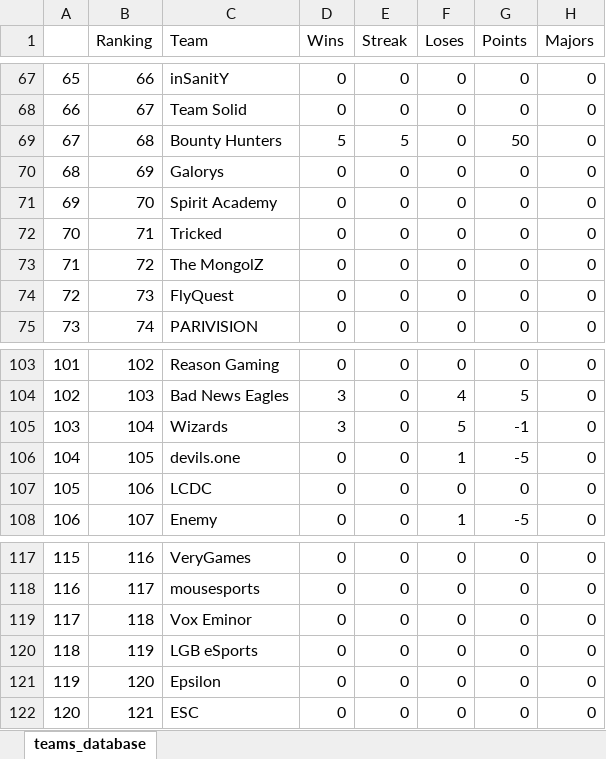
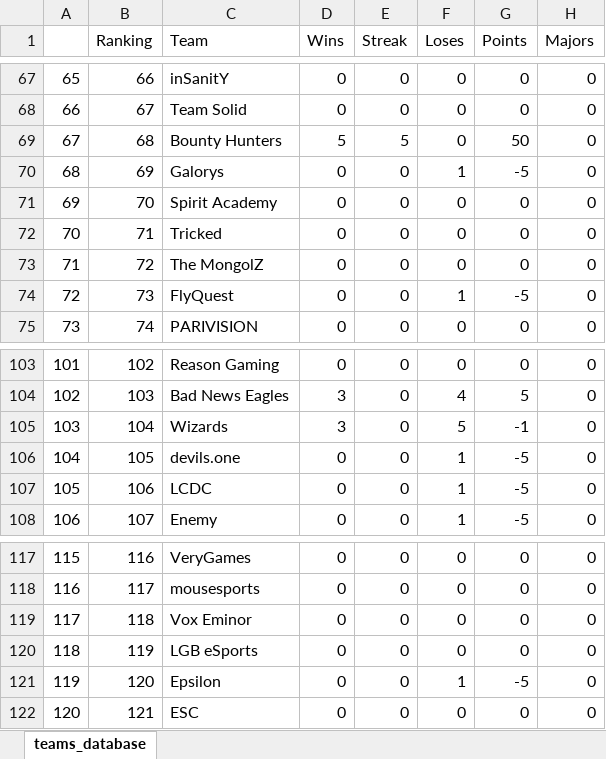
Before and after one commit to kilzys/cs_teams_manager, an Excel workbook: hltv.xlsx, sheet teams_database, drawn as a sheet; only a part is shown, gaps mark what is left out; values as stored, in another font and other column widths than the file's, no cell formats; the diff covers the shown part only; the diff names each change by its address in the sheet, - before the commit and + after, or states it on an @@ line.

```diff
--- a/hltv.xlsx (sheet teams_database)
+++ b/hltv.xlsx (sheet teams_database)
-F70 (Loses): 0
+F70 (Loses): 1
-G70 (Points): 0
+G70 (Points): -5
-F74 (Loses): 0
+F74 (Loses): 1
-G74 (Points): 0
+G74 (Points): -5
-F107 (Loses): 0
+F107 (Loses): 1
-G107 (Points): 0
+G107 (Points): -5
-F121 (Loses): 0
+F121 (Loses): 1
-G121 (Points): 0
+G121 (Points): -5
```
Also changed, not shown: 72 edited cells elsewhere in this sheet, cell formats, 1 other file.
